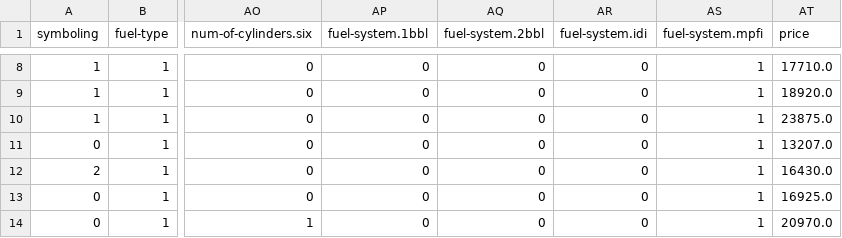
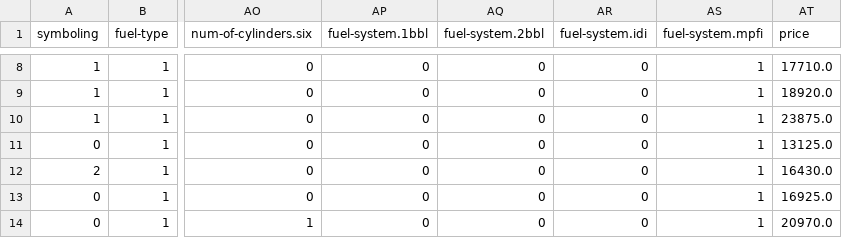
Before and after one commit to OleksiiTomilovych/Practice-EC-61, a CSV file: 1. Data Preprocessing/Cars_prep (Tomilovych, EC-61).csv, drawn as a sheet; only a part is shown, gaps mark what is left out; the diff covers the shown part only; the diff names each change by its address in the sheet, - before the commit and + after, or states it on an @@ line.

```diff
--- a/1. Data Preprocessing/Cars_prep (Tomilovych, EC-61).csv
+++ b/1. Data Preprocessing/Cars_prep (Tomilovych, EC-61).csv
-AT11 (price): 13207.0
+AT11 (price): 13125.0
```
Also changed, not shown: 10 edited cells elsewhere in this file, 1 other file.
